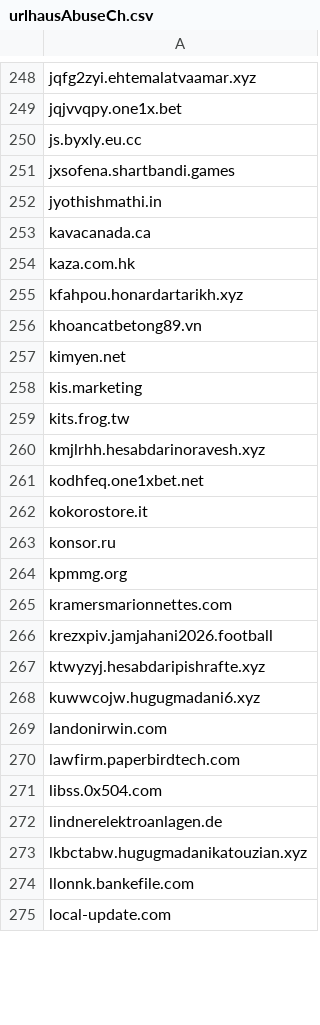
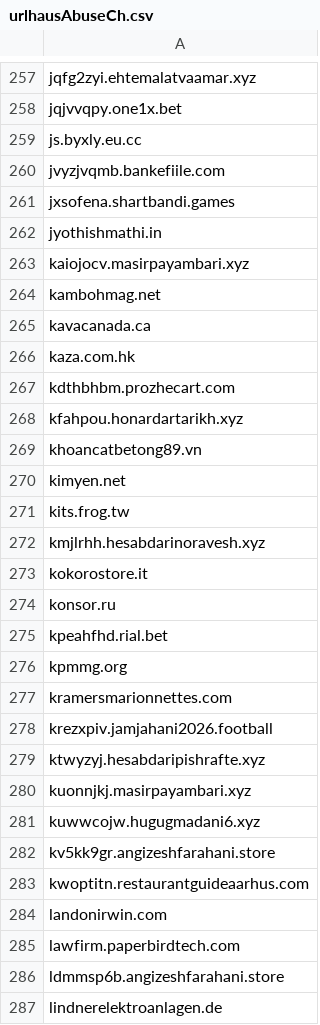
Before and after one commit to external-sources/hosts-sources, a CSV file: data/urlhausAbuseCh.csv, drawn as a sheet; only a part is shown, gaps mark what is left out; the shorter side is filled out with more unchanged rows; the diff covers the shown part only.

Commit message:
Committed new lists day: 163 of year 2026 06:03:08

```diff
--- a/data/urlhausAbuseCh.csv
+++ b/data/urlhausAbuseCh.csv
@@ -250,6 +259,10 @@ jqjvvqpy.one1x.bet
 js.byxly.eu.cc
+jvyzjvqmb.bankefiile.com
 jxsofena.shartbandi.games
 jyothishmathi.in
+kaiojocv.masirpayambari.xyz
+kambohmag.net
 kavacanada.ca
 kaza.com.hk
+kdthbhbm.prozhecart.com
 kfahpou.honardartarikh.xyz
@@ -257,8 +270,7 @@ khoancatbetong89.vn
 kimyen.net
-kis.marketing
 kits.frog.tw
 kmjlrhh.hesabdarinoravesh.xyz
-kodhfeq.one1xbet.net
 kokorostore.it
 konsor.ru
+kpeahfhd.rial.bet
 kpmmg.org
@@ -267,6 +279,9 @@ krezxpiv.jamjahani2026.football
 ktwyzyj.hesabdaripishrafte.xyz
+kuonnjkj.masirpayambari.xyz
 kuwwcojw.hugugmadani6.xyz
+kv5kk9gr.angizeshfarahani.store
+kwoptitn.restaurantguideaarhus.com
 landonirwin.com
 lawfirm.paperbirdtech.com
-libss.0x504.com
+ldmmsp6b.angizeshfarahani.store
 lindnerelektroanlagen.de
```
Also changed, not shown: 81 added rows, 76 removed rows and 28 edited cells elsewhere in this file, data/ShadowWhisperer_Ads.csv, data/ShadowWhisperer_Ads_Wild.csv, 4 other files.
